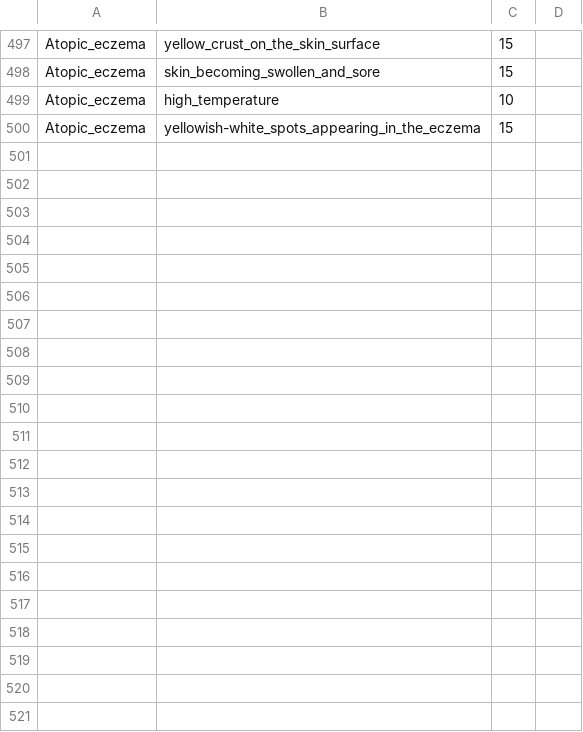
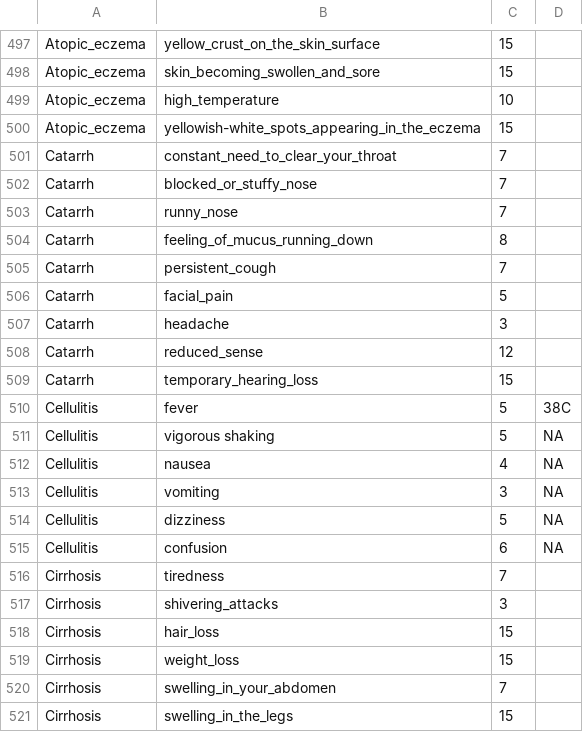
Before and after one commit to 1kingofattitude1/SMART-1, a CSV file: disease_dataset.csv, drawn as a sheet; only a part is shown, gaps mark what is left out; the diff names each change by its address in the sheet, - before the commit and + after, or states it on an @@ line.

Commit message:
Update disease_dataset.csv

```diff
--- a/disease_dataset.csv
+++ b/disease_dataset.csv
+row 501: Catarrh | constant_need_to_clear_your_throat | 7
+row 502: Catarrh | blocked_or_stuffy_nose | 7
+row 503: Catarrh | runny_nose | 7
+row 504: Catarrh | feeling_of_mucus_running_down | 8
+row 505: Catarrh | persistent_cough | 7
+row 506: Catarrh | facial_pain | 5
+row 507: Catarrh | headache | 3
+row 508: Catarrh | reduced_sense | 12
+row 509: Catarrh | temporary_hearing_loss | 15
+row 510: Cellulitis | fever | 5 | 38C
+row 511: Cellulitis | vigorous shaking | 5 | NA
+row 512: Cellulitis | nausea | 4 | NA
+row 513: Cellulitis | vomiting | 3 | NA
+row 514: Cellulitis | dizziness | 5 | NA
+row 515: Cellulitis | confusion | 6 | NA
+row 516: Cirrhosis | tiredness | 7
+row 517: Cirrhosis | shivering_attacks | 3
+row 518: Cirrhosis | hair_loss | 15
+row 519: Cirrhosis | weight_loss | 15
+row 520: Cirrhosis | swelling_in_your_abdomen | 7
+row 521: Cirrhosis | swelling_in_the_legs | 15
```
